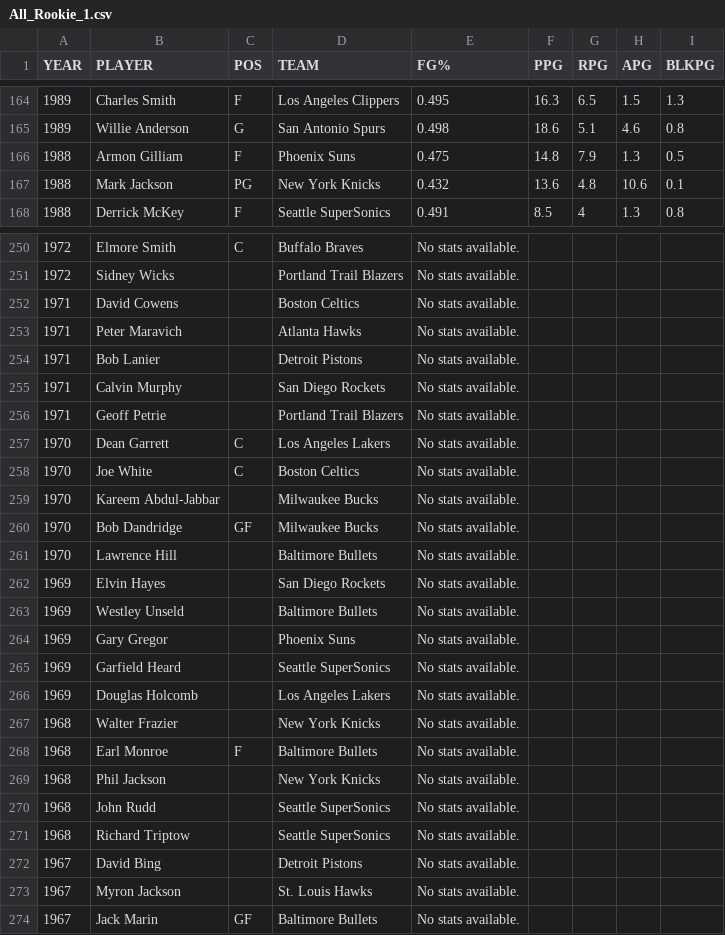
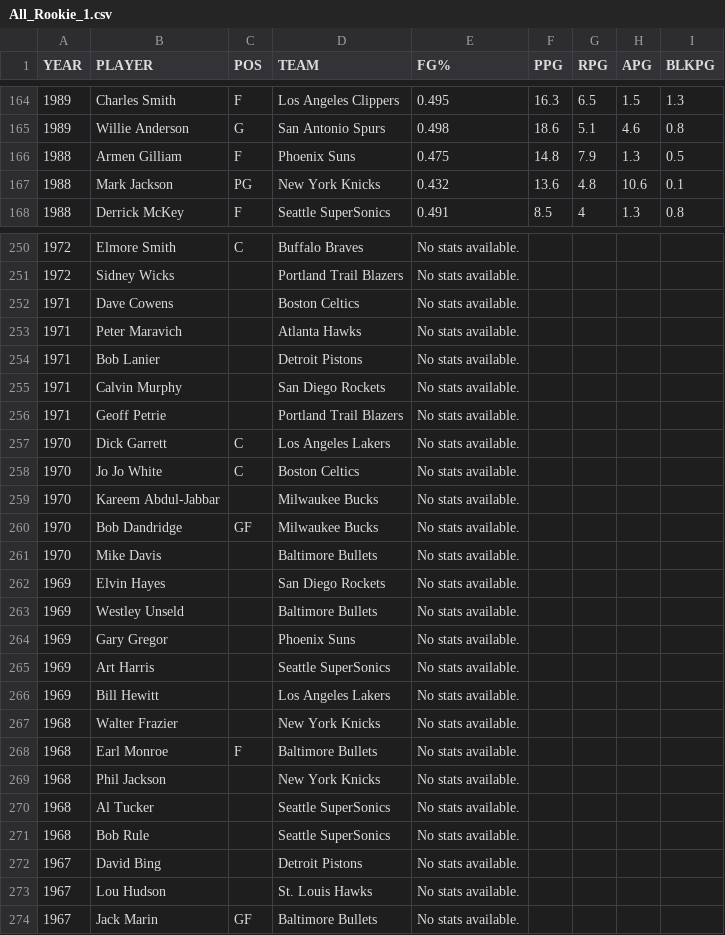
Before and after one commit to rylewww/Modeling-The-NBA-Leap, a CSV file: Data/All_Rookie_1.csv, drawn as a sheet; only a part is shown, gaps mark what is left out; the diff covers the shown part only.

```diff
--- a/Data/All_Rookie_1.csv
+++ b/Data/All_Rookie_1.csv
@@ -165,3 +165,3 @@ YEAR,PLAYER,POS,TEAM,FG%,PPG,RPG,APG,BLKPG
 1989,Willie Anderson,G,San Antonio Spurs,0.498,18.6,5.1,4.6,0.8
-1988,Armon Gilliam,F,Phoenix Suns,0.475,14.8,7.9,1.3,0.5
+1988,Armen Gilliam,F,Phoenix Suns,0.475,14.8,7.9,1.3,0.5
 1988,Mark Jackson,PG,New York Knicks,0.432,13.6,4.8,10.6,0.1
@@ -251,3 +251,3 @@ YEAR,PLAYER,POS,TEAM,FG%,PPG,RPG,APG,BLKPG
 1972,Sidney Wicks,,Portland Trail Blazers,No stats available.,,,,
-1971,David Cowens,,Boston Celtics,No stats available.,,,,
+1971,Dave Cowens,,Boston Celtics,No stats available.,,,,
 1971,Peter Maravich,,Atlanta Hawks,No stats available.,,,,
@@ -256,7 +256,7 @@ YEAR,PLAYER,POS,TEAM,FG%,PPG,RPG,APG,BLKPG
 1971,Geoff Petrie,,Portland Trail Blazers,No stats available.,,,,
-1970,Dean Garrett,C,Los Angeles Lakers,No stats available.,,,,
-1970,Joe White,C,Boston Celtics,No stats available.,,,,
+1970,Dick Garrett,C,Los Angeles Lakers,No stats available.,,,,
+1970,Jo Jo White,C,Boston Celtics,No stats available.,,,,
 1970,Kareem Abdul-Jabbar,,Milwaukee Bucks,No stats available.,,,,
 1970,Bob Dandridge,GF,Milwaukee Bucks,No stats available.,,,,
-1970,Lawrence Hill,,Baltimore Bullets,No stats available.,,,,
+1970,Mike Davis,,Baltimore Bullets,No stats available.,,,,
 1969,Elvin Hayes,,San Diego Rockets,No stats available.,,,,
@@ -264,4 +264,4 @@ YEAR,PLAYER,POS,TEAM,FG%,PPG,RPG,APG,BLKPG
 1969,Gary Gregor,,Phoenix Suns,No stats available.,,,,
-1969,Garfield Heard,,Seattle SuperSonics,No stats available.,,,,
-1969,Douglas Holcomb,,Los Angeles Lakers,No stats available.,,,,
+1969,Art Harris,,Seattle SuperSonics,No stats available.,,,,
+1969,Bill Hewitt,,Los Angeles Lakers,No stats available.,,,,
 1968,Walter Frazier,,New York Knicks,No stats available.,,,,
@@ -269,6 +269,6 @@ YEAR,PLAYER,POS,TEAM,FG%,PPG,RPG,APG,BLKPG
 1968,Phil Jackson,,New York Knicks,No stats available.,,,,
-1968,John Rudd,,Seattle SuperSonics,No stats available.,,,,
-1968,Richard Triptow,,Seattle SuperSonics,No stats available.,,,,
+1968,Al Tucker,,Seattle SuperSonics,No stats available.,,,,
+1968,Bob Rule,,Seattle SuperSonics,No stats available.,,,,
 1967,David Bing,,Detroit Pistons,No stats available.,,,,
-1967,Myron Jackson,,St. Louis Hawks,No stats available.,,,,
+1967,Lou Hudson,,St. Louis Hawks,No stats available.,,,,
 1967,Jack Marin,GF,Baltimore Bullets,No stats available.,,,,
```
Also changed, not shown: 18 edited cells elsewhere in this file, Data/All_D_1.csv, Data/All_D_2.csv, 9 other files.
